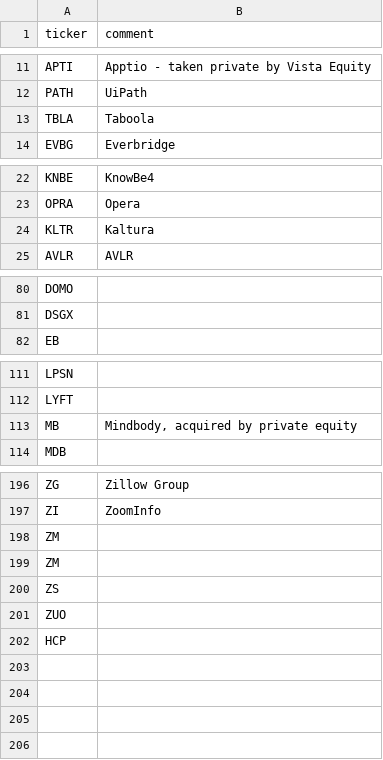
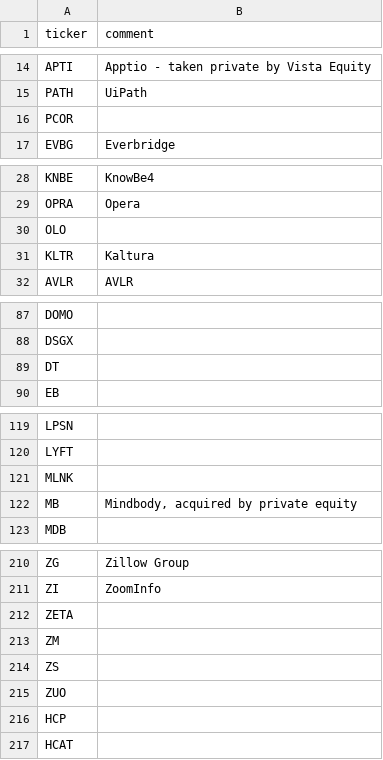
Before and after one commit to bsuvorov/tickers, a CSV file: saas.csv, drawn as a sheet; only a part is shown, gaps mark what is left out; the diff covers the shown part only.

Commit message:
Add additional recurring revenue tickers

```diff
--- a/saas.csv
+++ b/saas.csv
@@ -12,3 +15,3 @@ APTI,"Apptio - taken private by Vista Equity"
 PATH,"UiPath"
-TBLA,"Taboola"
+PCOR,
 EVBG,"Everbridge"
@@ -23,2 +29,3 @@ KNBE,"KnowBe4"
 OPRA,"Opera"
+OLO,
 KLTR,"Kaltura"
@@ -81,2 +88,3 @@ DOMO,
 DSGX,
+DT,
 EB,
@@ -112,2 +120,3 @@ LPSN,
 LYFT,
+MLNK,
 MB,"Mindbody, acquired by private equity"
@@ -198,2 +212,2 @@ ZI,ZoomInfo
-ZM,
+ZETA,
 ZM,
@@ -202 +216,2 @@ ZUO,
 HCP,
+HCAT,
```
Also changed, not shown: 11 added rows and 1 removed row elsewhere in this file.
